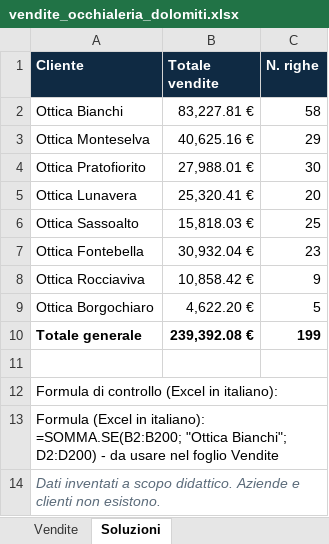
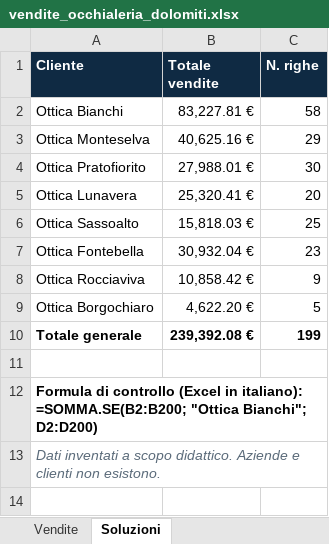
Before and after one commit to BoccheseGiacomo/corso-amministrativo-segretariale, an Excel workbook: materiali/vendite_occhialeria_dolomiti.xlsx, sheet Soluzioni, drawn as a sheet; values as stored, in another font and other column widths than the file's, no borders; the diff names each change by its address in the sheet, - before the commit and + after, or states it on an @@ line.

```diff
--- a/materiali/vendite_occhialeria_dolomiti.xlsx (sheet Soluzioni)
+++ b/materiali/vendite_occhialeria_dolomiti.xlsx (sheet Soluzioni)
-A12 (Cliente): …in italiano):
+A12 (Cliente): …in italiano): =SOMMA.SE(B2:B200; "Ottica Bianchi"; D2:D200)
-A12 bold: off
+A12 bold: on
-row 13: Formula (Excel in italiano): =SOMMA.SE(B2:B200; "Ottica Bianchi"; D2:D200) - da usare nel foglio Vendite
```
